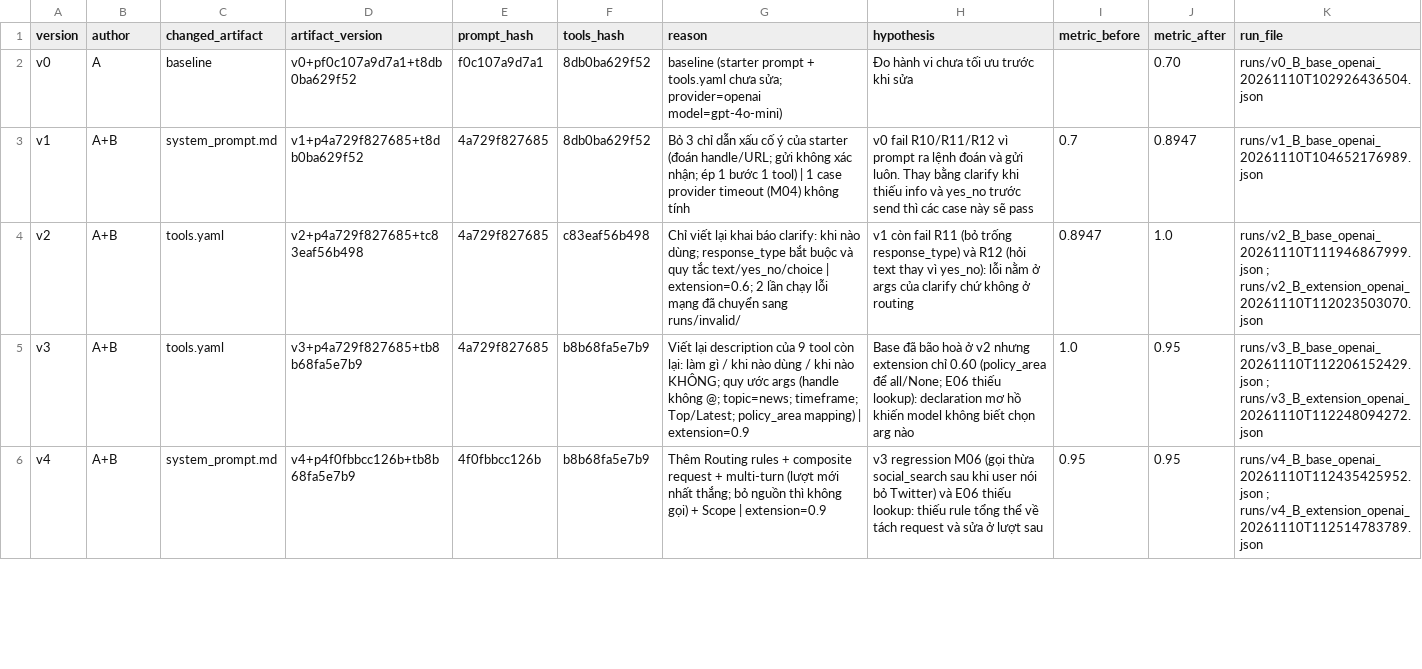
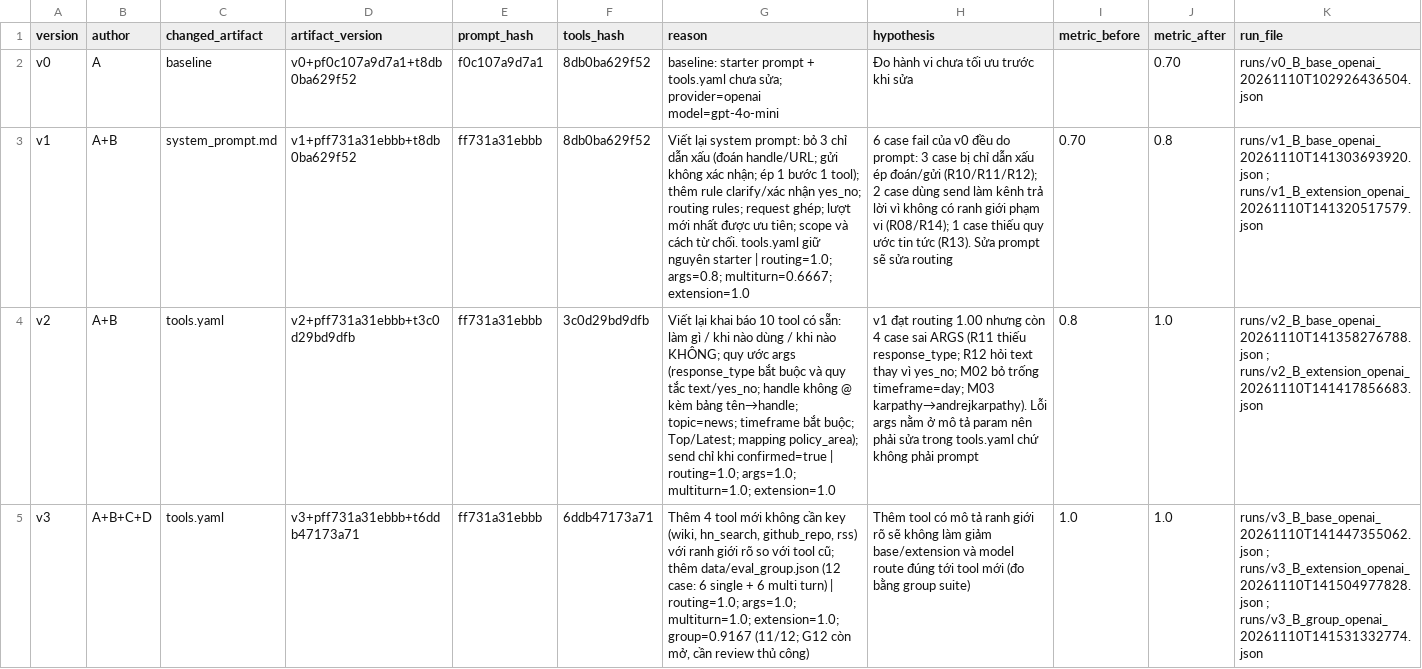
Before and after one commit to nghongsan/K5-L3-DAY03-NguyenThiHongSan-2A202603513-ResearchAgentToolEval, a CSV file: starter_v0/artifacts/version_log.csv, drawn as a sheet; only a part is shown; the diff covers the shown part only; the diff names each change by its address in the sheet, - before the commit and + after, or states it on an @@ line.

```diff
--- a/starter_v0/artifacts/version_log.csv
+++ b/starter_v0/artifacts/version_log.csv
-G2 (reason): baseline (starter prompt + tools.yaml chưa sửa; provider=openai model=gpt-4o-mini)
+G2 (reason): baseline: starter prompt + tools.yaml chưa sửa; provider=openai model=gpt-4o-mini
-D3 (artifact_version): v1+p4a729f827685+t8db0ba629f52
+D3 (artifact_version): v1+pff731a31ebbb+t8db0ba629f52
-E3:E5 (prompt_hash): 4a729f827685
+E3:E5 (prompt_hash): ff731a31ebbb
-G3 (reason): Bỏ 3 chỉ dẫn xấu cố ý của starter (đoán handle/URL; gửi không xác nhận; ép 1 bước 1 tool) | 1 case provider timeout (M04) không tính
+G3 (reason): Viết lại system prompt: bỏ 3 chỉ dẫn xấu (đoán handle/URL; gửi không xác nhận; ép 1 bước 1 tool); thêm rule clarify/xác nhận yes_no; routing rules; request ghép; lượt mới nhất được ưu tiên; scope và cách từ chối. tools.yaml giữ nguyên starter | routing=1.0; args=0.8; multiturn=0.6667; extension=1.0
-H3 (hypothesis): v0 fail R10/R11/R12 vì prompt ra lệnh đoán và gửi luôn. Thay bằng clarify khi thiếu info và yes_no trước send thì các case này sẽ pass
+H3 (hypothesis): 6 case fail của v0 đều do prompt: 3 case bị chỉ dẫn xấu ép đoán/gửi (R10/R11/R12); 2 case dùng send làm kênh trả lời vì không có ranh giới phạm vi (R08/R14); 1 case thiếu quy ước tin tức (R13). Sửa prompt sẽ sửa routing
-I3 (metric_before): 0.7
+I3 (metric_before): 0.70
-J3 (metric_after): 0.8947
+J3 (metric_after): 0.8
-K3 (run_file): runs/v1_B_base_openai_20261110T104652176989.json
+K3 (run_file): runs/v1_B_base_openai_20261110T141303693920.json ; runs/v1_B_extension_openai_20261110T141320517579.json
-D4 (artifact_version): v2+p4a729f827685+tc83eaf56b498
+D4 (artifact_version): v2+pff731a31ebbb+t3c0d29bd9dfb
-F4 (tools_hash): c83eaf56b498
+F4 (tools_hash): 3c0d29bd9dfb
-G4 (reason): Chỉ viết lại khai báo clarify: khi nào dùng; response_type bắt buộc và quy tắc text/yes_no/choice | extension=0.6; 2 lần chạy lỗi mạng đã chuyển sang runs/invalid/
+G4 (reason): Viết lại khai báo 10 tool có sẵn: làm gì / khi nào dùng / khi nào KHÔNG; quy ước args (response_type bắt buộc và quy tắc text/yes_no; handle không @ kèm bảng tên→handle; topic=news; timeframe bắt buộc; Top/Latest; mapping policy_area); send chỉ khi confirmed=true | routing=1.0; args=1.0; multiturn=1.0; extension=1.0
-H4 (hypothesis): v1 còn fail R11 (bỏ trống response_type) và R12 (hỏi text thay vì yes_no): lỗi nằm ở args của clarify chứ không ở routing
+H4 (hypothesis): v1 đạt routing 1.00 nhưng còn 4 case sai ARGS (R11 thiếu response_type; R12 hỏi text thay vì yes_no; M02 bỏ trống timeframe=day; M03 karpathy→andrejkarpathy). Lỗi args nằm ở mô tả param nên phải sửa trong tools.yaml chứ không phải prompt
-I4 (metric_before): 0.8947
+I4 (metric_before): 0.8
-K4 (run_file): runs/v2_B_base_openai_20261110T111946867999.json ; runs/v2_B_extension_openai_20261110T112023503070.json
+K4 (run_file): runs/v2_B_base_openai_20261110T141358276788.json ; runs/v2_B_extension_openai_20261110T141417856683.json
-B5 (author): A+B
+B5 (author): A+B+C+D
-D5 (artifact_version): v3+p4a729f827685+tb8b68fa5e7b9
+D5 (artifact_version): v3+pff731a31ebbb+t6ddb47173a71
-F5 (tools_hash): b8b68fa5e7b9
+F5 (tools_hash): 6ddb47173a71
-G5 (reason): Viết lại description của 9 tool còn lại: làm gì / khi nào dùng / khi nào KHÔNG; quy ước args (handle không @; topic=news; timeframe; Top/Latest; policy_area mapping) | extension=0.9
+G5 (reason): Thêm 4 tool mới không cần key (wiki, hn_search, github_repo, rss) với ranh giới rõ so với tool cũ; thêm data/eval_group.json (12 case: 6 single + 6 multi turn) | routing=1.0; args=1.0; multiturn=1.0; extension=1.0; group=0.9167 (11/12; G12 còn mở, cần review thủ công)
-H5 (hypothesis): Base đã bão hoà ở v2 nhưng extension chỉ 0.60 (policy_area để all/None; E06 thiếu lookup): declaration mơ hồ khiến model không biết chọn arg nào
+H5 (hypothesis): Thêm tool có mô tả ranh giới rõ sẽ không làm giảm base/extension và model route đúng tới tool mới (đo bằng group suite)
-J5 (metric_after): 0.95
+J5 (metric_after): 1.0
-K5 (run_file): runs/v3_B_base_openai_20261110T112206152429.json ; runs/v3_B_extension_openai_20261110T112248094272.json
+K5 (run_file): runs/v3_B_base_openai_20261110T141447355062.json ; runs/v3_B_extension_openai_20261110T141504977828.json ; runs/v3_B_group_openai_20261110T141531332774.json
-row 6: v4 | A+B | system_prompt.md | v4+p4f0fbbcc126b+tb8b68fa5e7b9 | 4f0fbbcc126b | b8b68fa5e7b9 | Thêm Routing rules + composite request + multi-turn (lượt mới nhất thắng; bỏ nguồn thì không gọi) + Scope | extension=0.9 | v3 regression M06 (gọi thừa social_search sau khi user nói bỏ Twitter) và E06 thiếu lookup: thiếu rule tổng thể về tách request và sửa ở lượt sau | 0.95 | 0.95 | runs/v4_B_base_openai_20261110T112435425952.json ; runs/v4_B_extension_openai_20261110T112514783789.json
```
Also changed, not shown: 5 removed rows elsewhere in this file, 53 other files.
